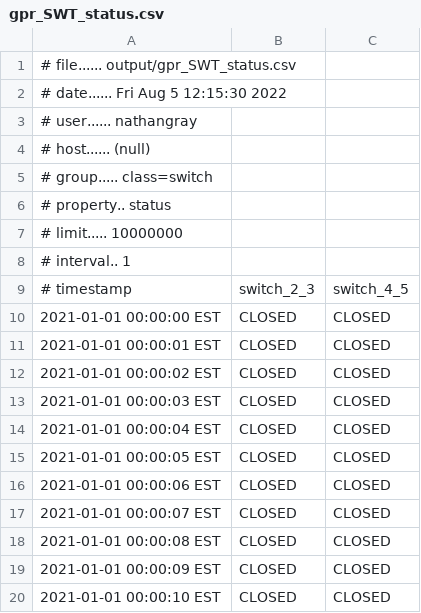
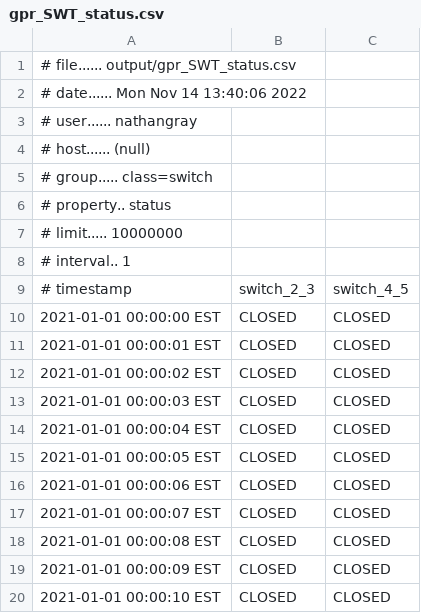
Before and after one commit to nathantgray/HELICS-Examples, a CSV file: gridlabd_helics3/output/gpr_SWT_status.csv, drawn as a sheet.

```diff
--- a/gridlabd_helics3/output/gpr_SWT_status.csv
+++ b/gridlabd_helics3/output/gpr_SWT_status.csv
@@ -1,3 +1,3 @@
 # file...... output/gpr_SWT_status.csv
-# date...... Fri Aug  5 12:15:30 2022
+# date...... Mon Nov 14 13:40:06 2022
 # user...... nathangray
```
Also changed, not shown: gridlabd_helics3/output/gpr_SWT_Pout.csv, gridlabd_helics3/output/gpr_SWT_Qout.csv, 34 other files.
